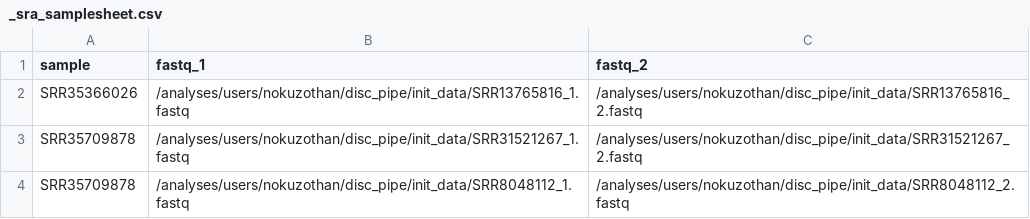
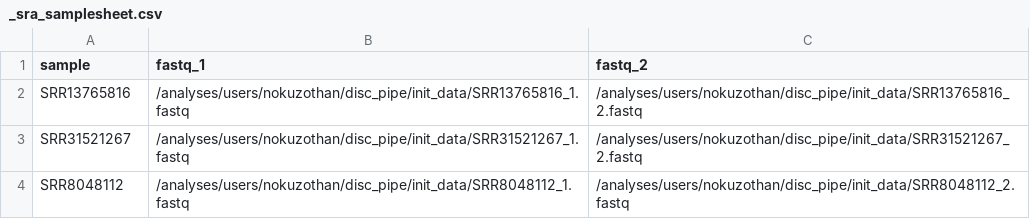
Before and after one commit to nokuzotha-nkiwane/Virolocate, a CSV file: _sra_samplesheet.csv, drawn as a sheet.

Commit message:
sample id updates

```diff
--- a/_sra_samplesheet.csv
+++ b/_sra_samplesheet.csv
@@ -1,4 +1,4 @@
 sample,fastq_1,fastq_2
-SRR35366026,/analyses/users/nokuzothan/disc_pipe/init_data/SRR13765816_1.fastq,/analyses/users/nokuzothan/disc_pipe/init_data/SRR13765816_2.fastq
-SRR35709878,/analyses/users/nokuzothan/disc_pipe/init_data/SRR31521267_1.fastq,/analyses/users/nokuzothan/disc_pipe/init_data/SRR31521267_2.fastq
-SRR35709878,/analyses/users/nokuzothan/disc_pipe/init_data/SRR8048112_1.fastq,/analyses/users/nokuzothan/disc_pipe/init_data/SRR8048112_2.fastq
+SRR13765816,/analyses/users/nokuzothan/disc_pipe/init_data/SRR13765816_1.fastq,/analyses/users/nokuzothan/disc_pipe/init_data/SRR13765816_2.fastq
+SRR31521267,/analyses/users/nokuzothan/disc_pipe/init_data/SRR31521267_1.fastq,/analyses/users/nokuzothan/disc_pipe/init_data/SRR31521267_2.fastq
+SRR8048112,/analyses/users/nokuzothan/disc_pipe/init_data/SRR8048112_1.fastq,/analyses/users/nokuzothan/disc_pipe/init_data/SRR8048112_2.fastq
```
